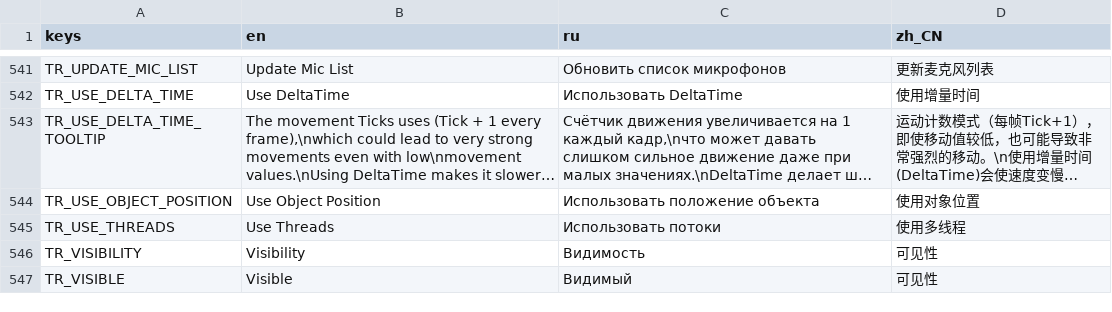
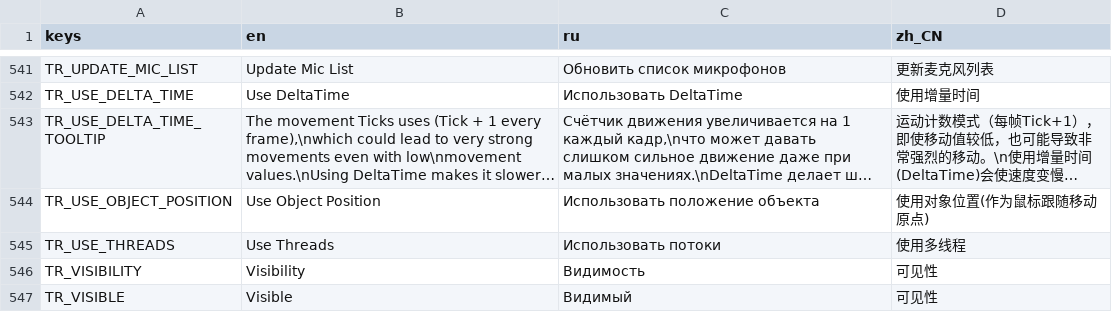
Before and after one commit to GermanyShapy/PNGTuber-Remix, a CSV file: Localization/translations.csv, drawn as a sheet; only a part is shown, gaps mark what is left out; long unchanged cells end in …; the diff covers the shown part only; the diff names each change by its address in the sheet, - before the commit and + after, or states it on an @@ line.

```diff
--- a/Localization/translations.csv
+++ b/Localization/translations.csv
-D544 (zh_CN): 使用对象位置
+D544 (zh_CN): 使用对象位置(作为鼠标跟随移动原点)
```
Also changed, not shown: 1 added row and 9 edited cells elsewhere in this file, 2 other files.
